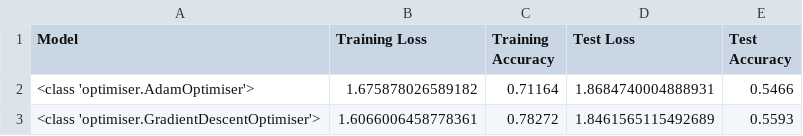
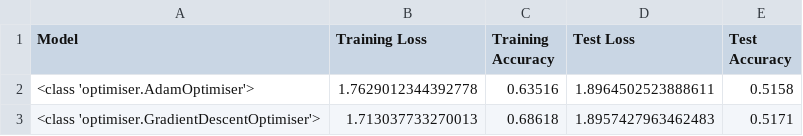
Before and after one commit to Edward-Ji/minute-grad, a CSV file: experiments/experiments/results/optimiseroptimiser.csv, drawn as a sheet.

```diff
--- a/experiments/experiments/results/optimiseroptimiser.csv
+++ b/experiments/experiments/results/optimiseroptimiser.csv
@@ -1,3 +1,3 @@
 Model,Training Loss,Training Accuracy,Test Loss,Test Accuracy
-<class 'optimiser.AdamOptimiser'>,1.675878026589182,0.71164,1.8684740004888931,0.5466
-<class 'optimiser.GradientDescentOptimiser'>,1.6066006458778361,0.78272,1.8461565115492689,0.5593
+<class 'optimiser.AdamOptimiser'>,1.7629012344392778,0.63516,1.8964502523888611,0.5158
+<class 'optimiser.GradientDescentOptimiser'>,1.713037733270013,0.68618,1.8957427963462483,0.5171
```
Also changed, not shown: experiments/experiments/results/batchbatch.csv, experiments/experiments/results/epochepoch.csv, 26 other files.
